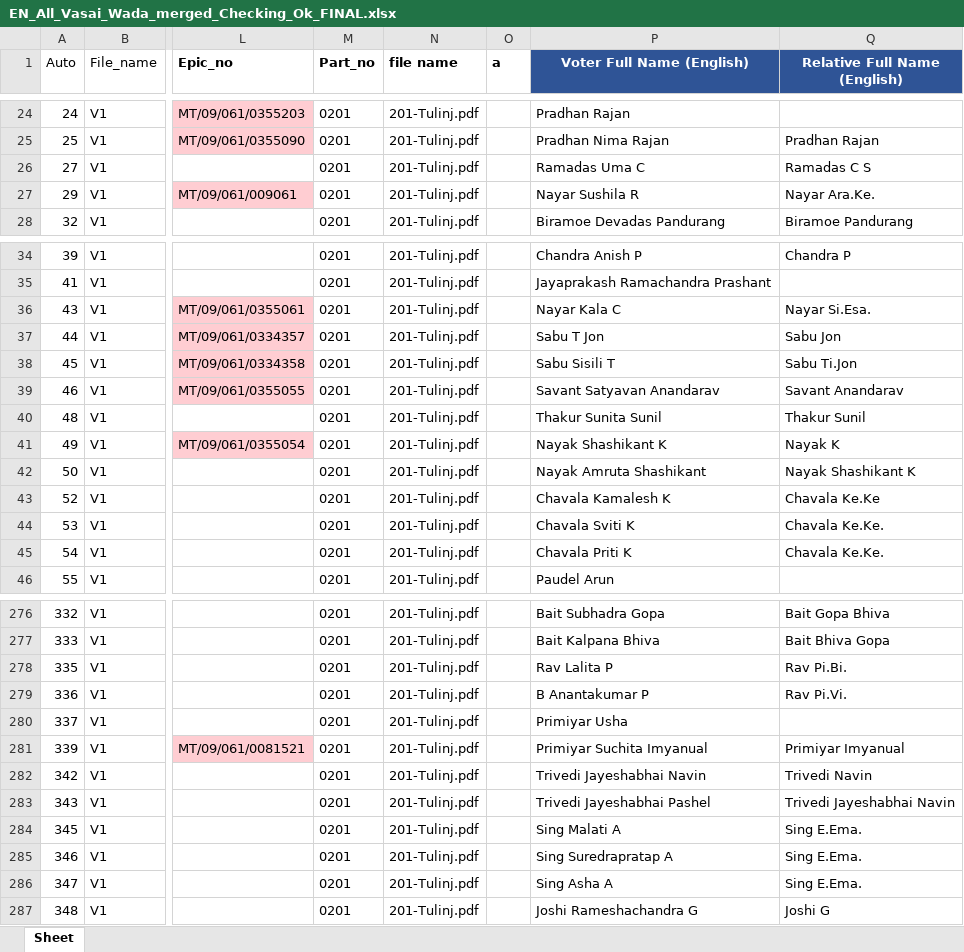
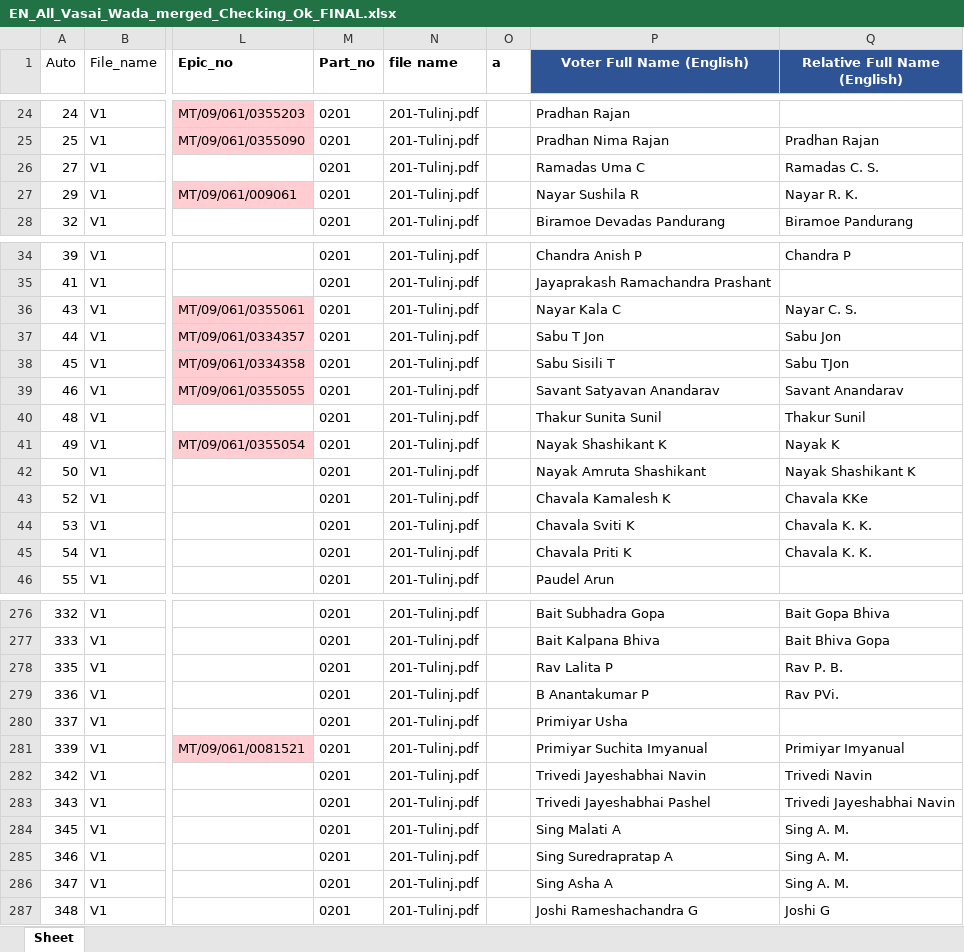
Before and after one commit to AshwetKini/MARATHItoEnglishBJPTranslate, an Excel workbook: output/EN_All_Vasai_Wada_merged_Checking_Ok_FINAL.xlsx, sheet Sheet, drawn as a sheet; only a part is shown, gaps mark what is left out; values as stored, in another font and other column widths than the file's, no borders; the diff covers the shown part only; the diff names each change by its address in the sheet, - before the commit and + after, or states it on an @@ line.

```diff
--- a/output/EN_All_Vasai_Wada_merged_Checking_Ok_FINAL.xlsx (sheet Sheet)
+++ b/output/EN_All_Vasai_Wada_merged_Checking_Ok_FINAL.xlsx (sheet Sheet)
-Q26 (Relative Full Name (English)): Ramadas C S
+Q26 (Relative Full Name (English)): Ramadas C. S.
-Q27 (Relative Full Name (English)): Nayar Ara.Ke.
+Q27 (Relative Full Name (English)): Nayar R. K.
-Q36 (Relative Full Name (English)): Nayar Si.Esa.
+Q36 (Relative Full Name (English)): Nayar C. S.
-Q38 (Relative Full Name (English)): Sabu Ti.Jon
+Q38 (Relative Full Name (English)): Sabu TJon
-Q43 (Relative Full Name (English)): Chavala Ke.Ke
+Q43 (Relative Full Name (English)): Chavala KKe
-Q44:Q45 (Relative Full Name (English)): Chavala Ke.Ke.
+Q44:Q45 (Relative Full Name (English)): Chavala K. K.
-Q278 (Relative Full Name (English)): Rav Pi.Bi.
+Q278 (Relative Full Name (English)): Rav P. B.
-Q279 (Relative Full Name (English)): Rav Pi.Vi.
+Q279 (Relative Full Name (English)): Rav PVi.
-Q284:Q286 (Relative Full Name (English)): Sing E.Ema.
+Q284:Q286 (Relative Full Name (English)): Sing A. M.
```
Also changed, not shown: 11 edited cells elsewhere in this sheet, 1 other file.
